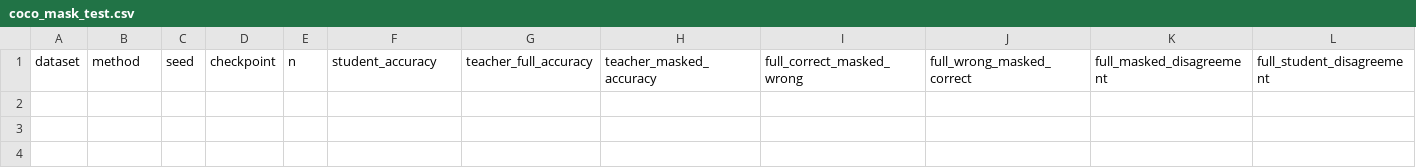
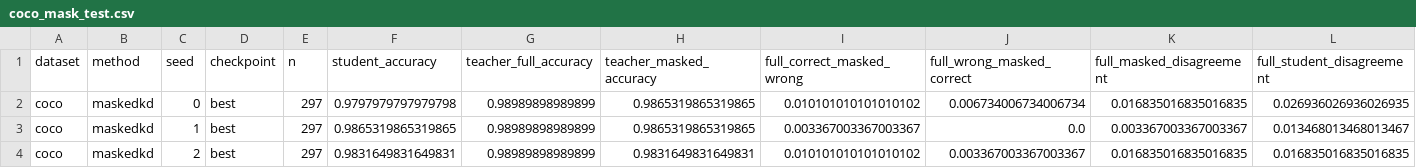
Before and after one commit to jeehoo0507/kshs-aimlab-benchmarks, a CSV file: results/coco_mask_test.csv, drawn as a sheet; only a part is shown; rows hold the shown columns only; the diff names each change by its address in the sheet, - before the commit and + after, or states it on an @@ line.

```diff
--- a/results/coco_mask_test.csv
+++ b/results/coco_mask_test.csv
+row 2: coco | maskedkd | 0 | best | 297 | 0.9797979797979798 | 0.98989898989899 | 0.9865319865319865 | 0.010101010101010102 | 0.006734006734006734 | 0.016835016835016835 | 0.026936026936026935
+row 3: coco | maskedkd | 1 | best | 297 | 0.9865319865319865 | 0.98989898989899 | 0.9865319865319865 | 0.003367003367003367 | 0.0 | 0.003367003367003367 | 0.013468013468013467
+row 4: coco | maskedkd | 2 | best | 297 | 0.9831649831649831 | 0.98989898989899 | 0.9831649831649831 | 0.010101010101010102 | 0.003367003367003367 | 0.016835016835016835 | 0.016835016835016835
```
Also changed, not shown: results/coco_mask_probe.csv, results/coco_summary.csv, 6 other files.
